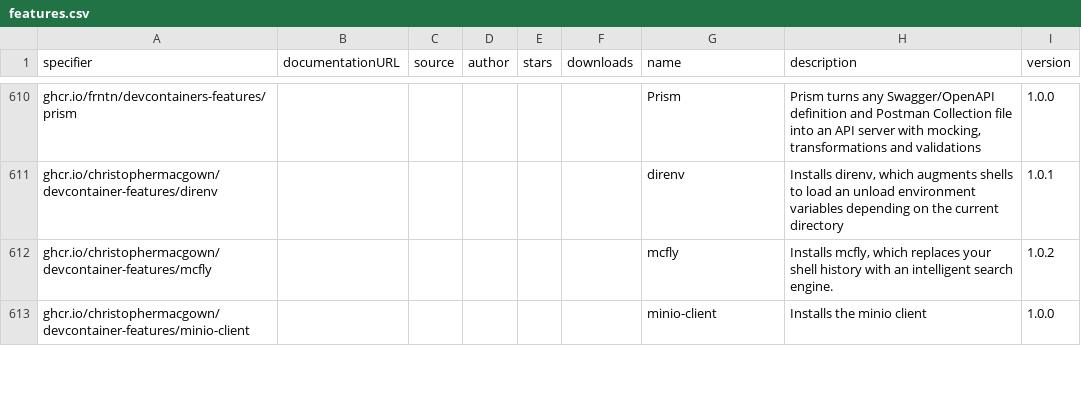
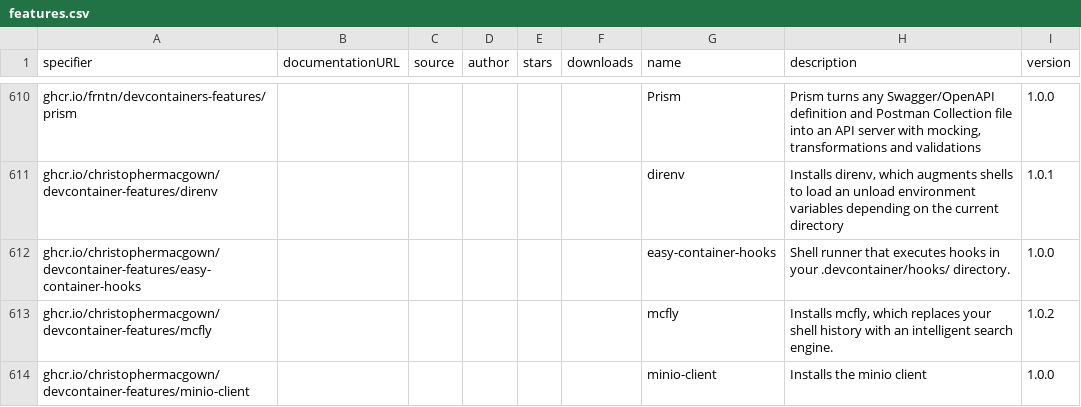
Before and after one commit to devcontainers2/marketplace, a CSV file: _data/features.csv, drawn as a sheet; only a part is shown, gaps mark what is left out.

```diff
--- a/_data/features.csv
+++ b/_data/features.csv
@@ -768,2 +768,3 @@ ghcr.io/frntn/devcontainers-features/prism,,,,,,Prism,"Prism turns any Swagger/O
 ghcr.io/christophermacgown/devcontainer-features/direnv,,,,,,direnv,"Installs direnv, which augments shells to load an unload environment variables depending on the current directory",1.0.1
+ghcr.io/christophermacgown/devcontainer-features/easy-container-hooks,,,,,,easy-container-hooks,Shell runner that executes hooks in your .devcontainer/hooks/ directory.,1.0.0
 ghcr.io/christophermacgown/devcontainer-features/mcfly,,,,,,mcfly,"Installs mcfly, which replaces your shell history with an intelligent search engine.",1.0.2
```
